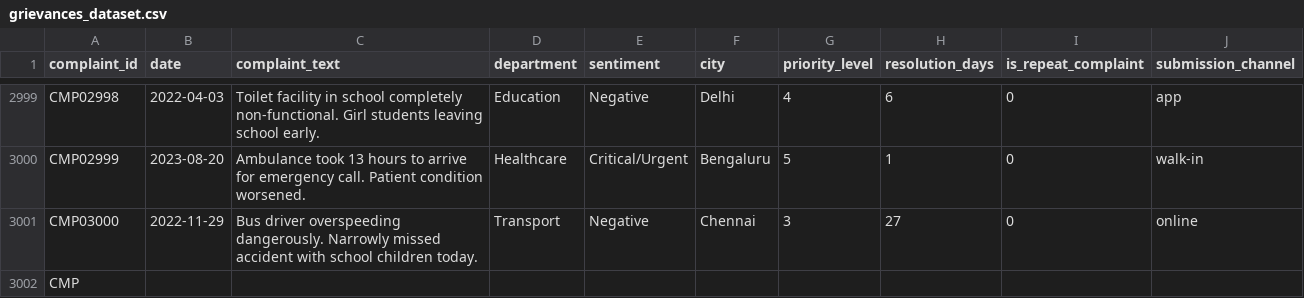
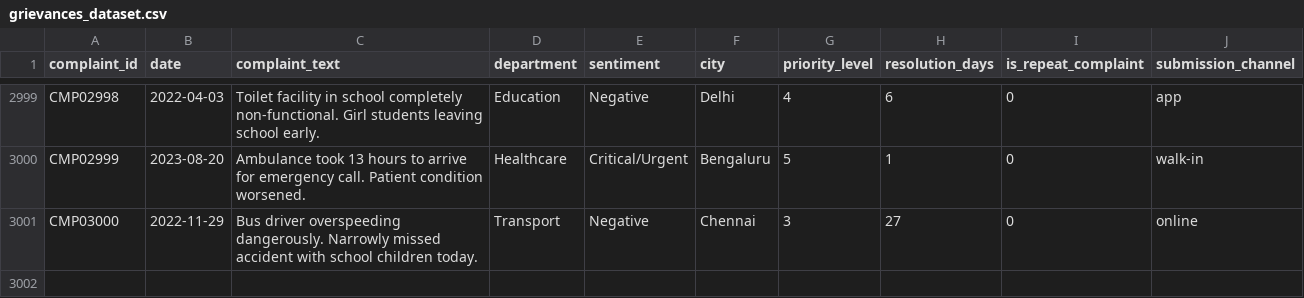
Before and after one commit to PalakParsana/AI-Driven-Citizen-Grievance-Sentiment-Analysis-System, a CSV file: data/grievances_dataset.csv, drawn as a sheet; only a part is shown, gaps mark what is left out.

Commit message:
generated_dataset

```diff
--- a/data/grievances_dataset.csv
+++ b/data/grievances_dataset.csv
@@ -3001,2 +3001 @@ CMP02999,2023-08-20,Ambulance took 13 hours to arrive for emergency call. Patien
 CMP03000,2022-11-29,Bus driver overspeeding dangerously. Narrowly missed accident with school children today.,Transport,Negative,Chennai,3,27,0,online
-CMP
```
